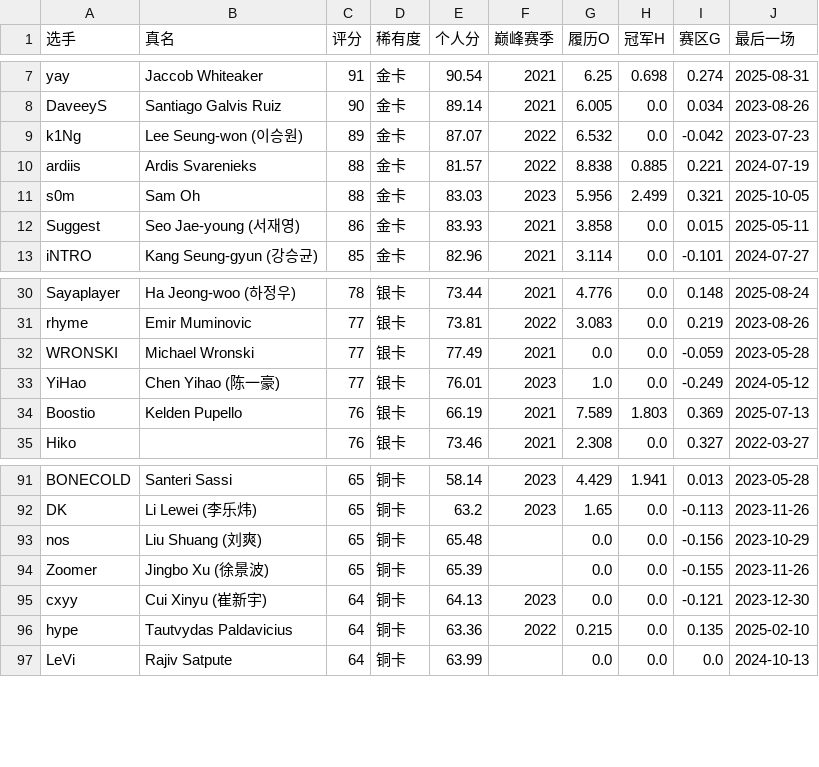
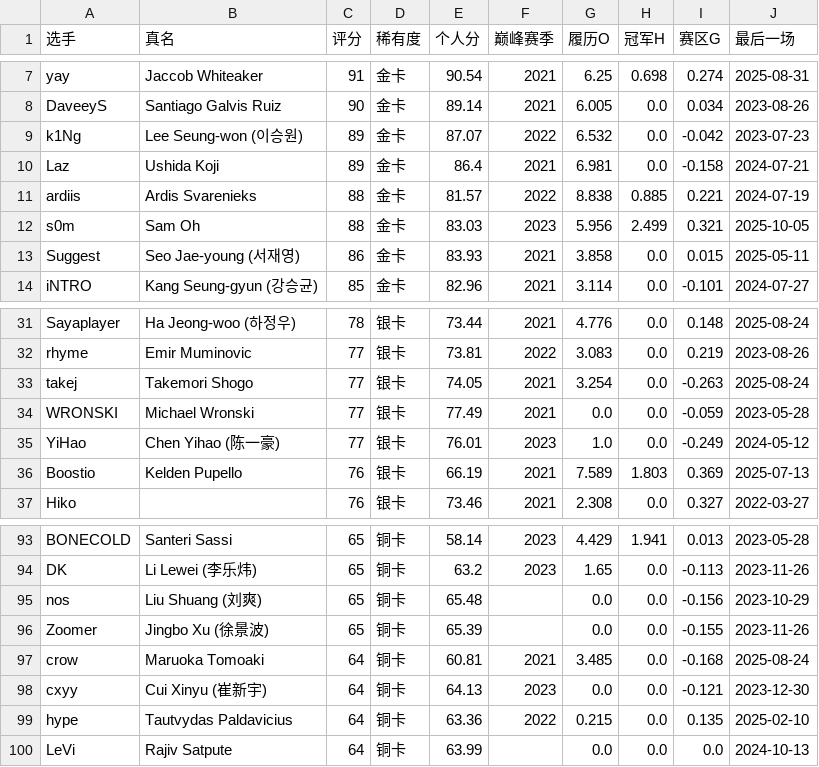
Before and after one commit to WeijieCao77/Val_Manager, a CSV file: public/cards/retired/stats/retired.csv, drawn as a sheet; only a part is shown, gaps mark what is left out.

```diff
--- a/public/cards/retired/stats/retired.csv
+++ b/public/cards/retired/stats/retired.csv
@@ -9,2 +9,3 @@ DaveeyS,Santiago Galvis Ruiz,90,金卡,89.14,2021,6.005,0.0,0.034,2023-08-26
 k1Ng,Lee Seung-won (이승원),89,金卡,87.07,2022,6.532,0.0,-0.042,2023-07-23
+Laz,Ushida Koji,89,金卡,86.4,2021,6.981,0.0,-0.158,2024-07-21
 ardiis,Ardis Svarenieks,88,金卡,81.57,2022,8.838,0.885,0.221,2024-07-19
@@ -31,2 +32,3 @@ Sayaplayer,Ha Jeong-woo (하정우),78,银卡,73.44,2021,4.776,0.0,0.148,2025-08
 rhyme,Emir Muminovic,77,银卡,73.81,2022,3.083,0.0,0.219,2023-08-26
+takej,Takemori Shogo,77,银卡,74.05,2021,3.254,0.0,-0.263,2025-08-24
 WRONSKI,Michael Wronski,77,银卡,77.49,2021,0.0,0.0,-0.059,2023-05-28
@@ -94,2 +96,3 @@ nos,Liu Shuang (刘爽),65,铜卡,65.48,,0.0,0.0,-0.156,2023-10-29
 Zoomer,Jingbo Xu (徐景波),65,铜卡,65.39,,0.0,0.0,-0.155,2023-11-26
+crow,Maruoka Tomoaki,64,铜卡,60.81,2021,3.485,0.0,-0.168,2025-08-24
 cxyy,Cui Xinyu (崔新宇),64,铜卡,64.13,2023,0.0,0.0,-0.121,2023-12-30
```
Also changed, not shown: public/cards/retired/stats/coaches.csv, 8 other files.
